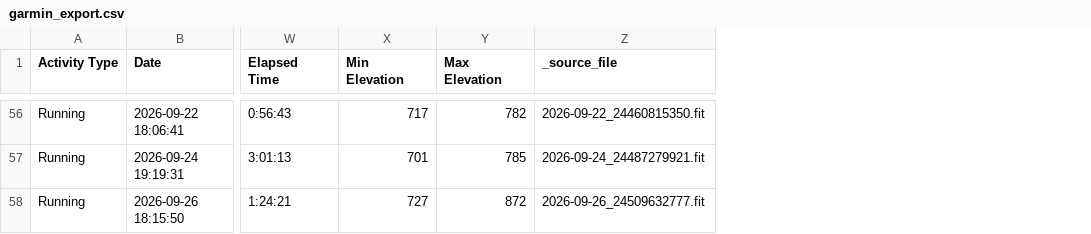
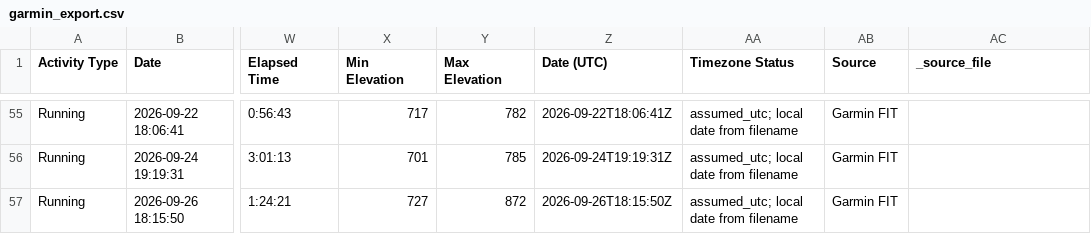
Before and after one commit to benpioske-del/garmin-export, a CSV file: garmin_export.csv, drawn as a sheet; only a part is shown, gaps mark what is left out; addresses are those after the commit; the diff covers the shown part only; the diff names each change by its address in the sheet, - before the commit and + after, or states it on an @@ line.

Commit message:
garmin export: 56 runs, latest 2026-09-26

```diff
--- a/garmin_export.csv
+++ b/garmin_export.csv
+column Z (Date (UTC)), rows 55-57: 2026-09-22T18:06:41Z | 2026-09-24T19:19:31Z | 2026-09-26T18:15:50Z
+column AA (Timezone Status), rows 55-57: all assumed_utc; local date from filename
+column AB (Source), rows 55-57: all Garmin FIT
-AC55 (_source_file): 2026-09-22_24460815350.fit
+AC55 (_source_file): (empty)
-AC56 (_source_file): 2026-09-24_24487279921.fit
+AC56 (_source_file): (empty)
-AC57 (_source_file): 2026-09-26_24509632777.fit
+AC57 (_source_file): (empty)
```
Also changed, not shown: 1 removed row and 54 edited cells elsewhere in this file, 5 other files.
